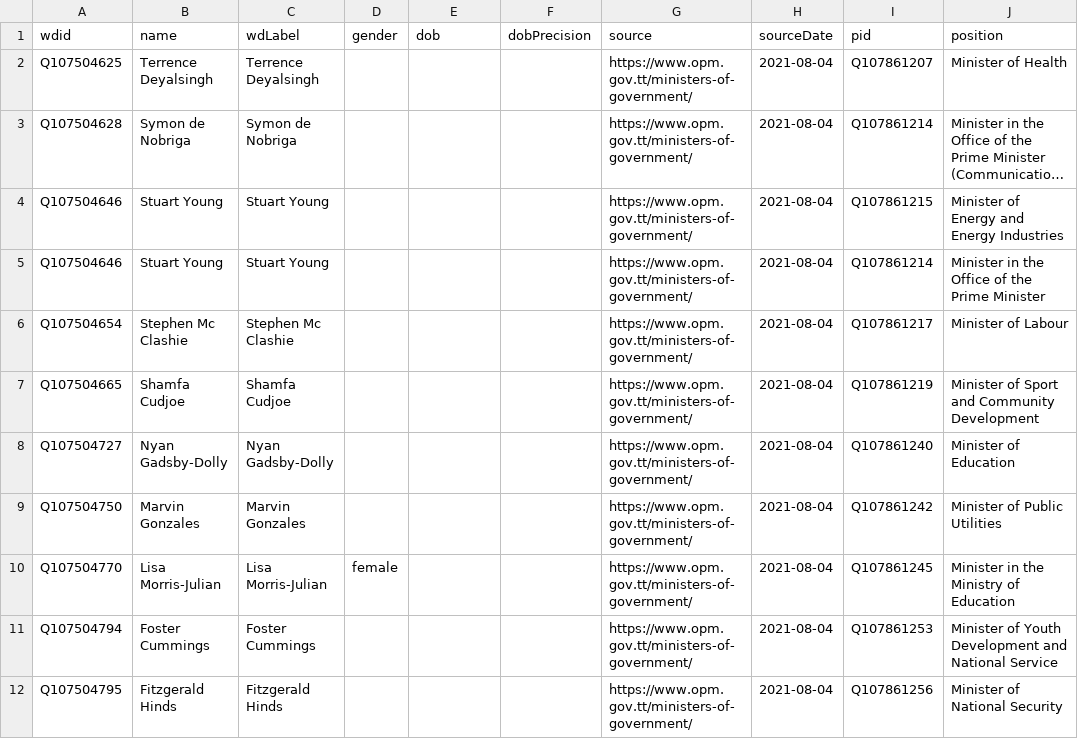
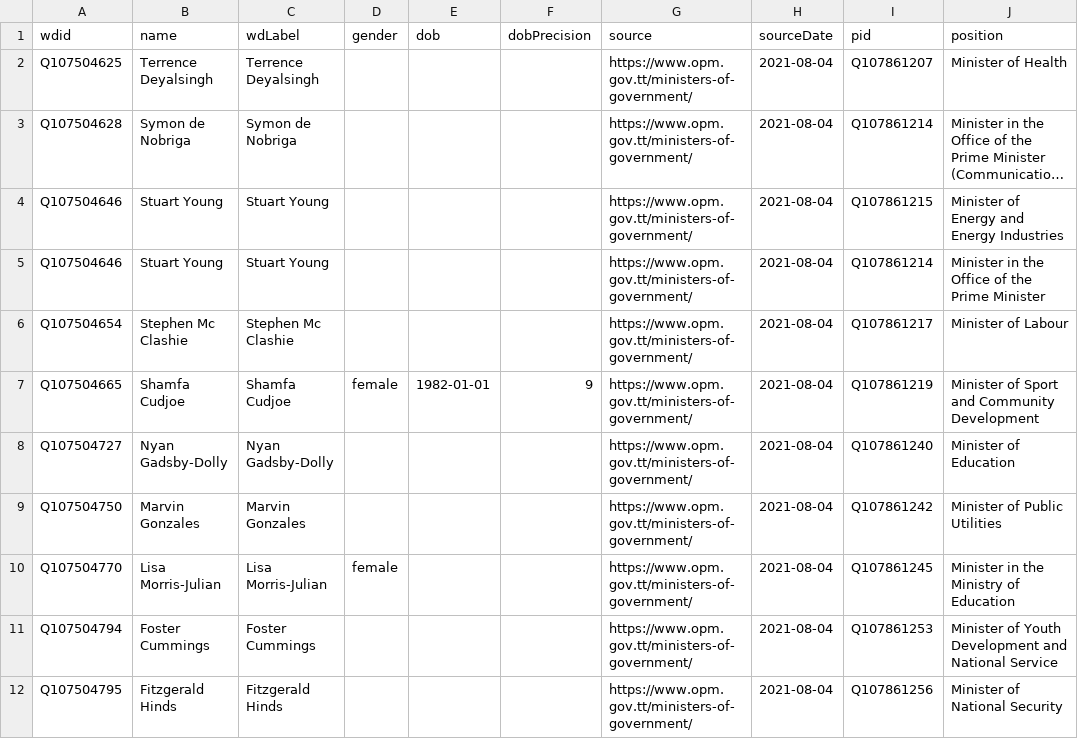
Before and after one commit to every-politician-scrapers/trinidad-and-tobago-cabinet, a CSV file: data/wikidata.csv, drawn as a sheet; only a part is shown; long unchanged cells end in …; the diff names each change by its address in the sheet, - before the commit and + after, or states it on an @@ line.

Commit message:
Compare external sources to Wikidata

```diff
--- a/data/wikidata.csv
+++ b/data/wikidata.csv
-D7 (gender): (empty)
+D7 (gender): female
-E7 (dob): (empty)
+E7 (dob): 1982-01-01
-F7 (dobPrecision): (empty)
+F7 (dobPrecision): 9
```
